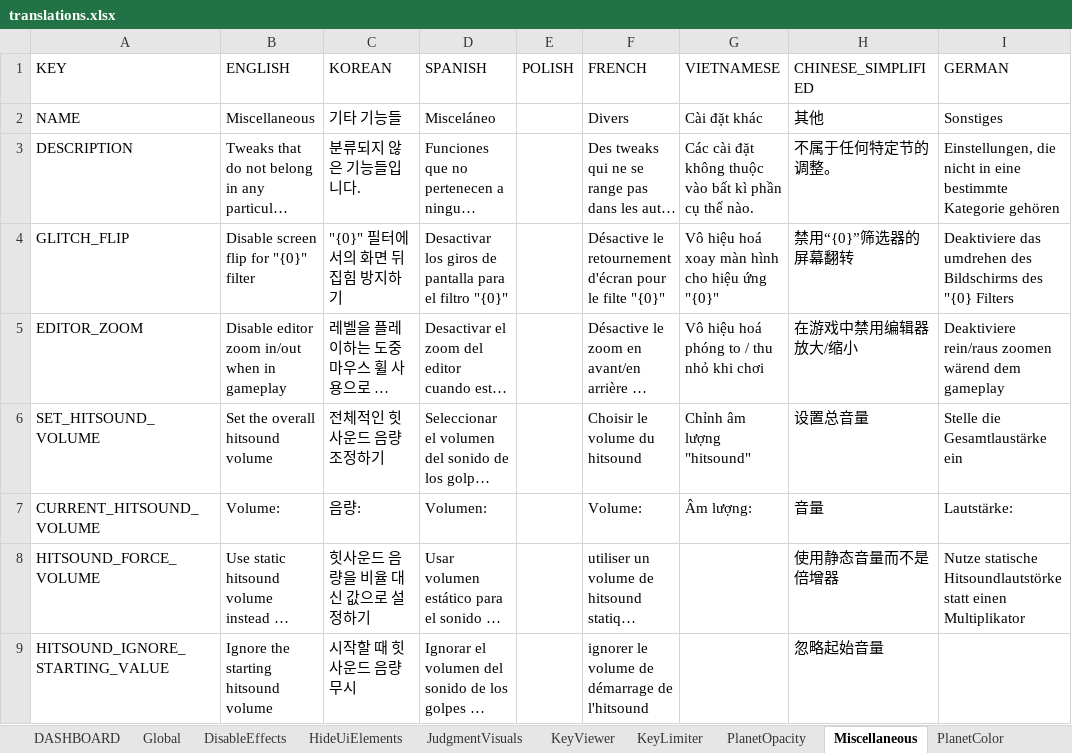
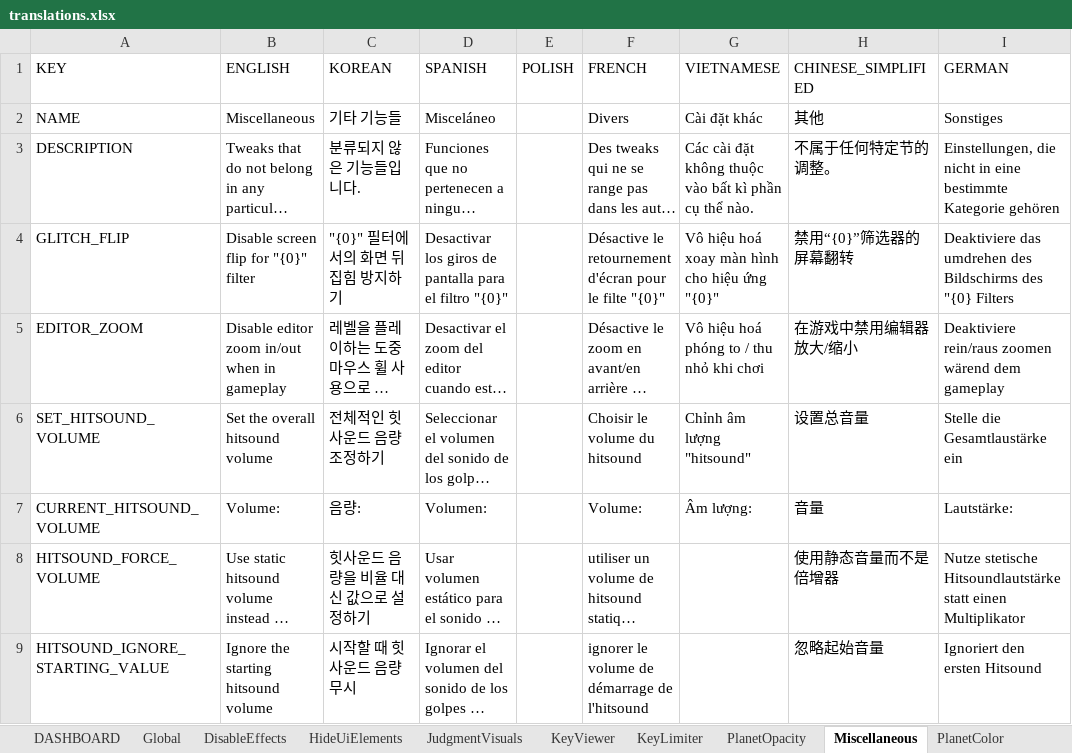
Before and after one commit to PizzaLovers007/AdofaiTweaks, an Excel workbook: AdofaiTweaks.Generator/translations.xlsx, sheet Miscellaneous, drawn as a sheet; long unchanged cells end in …; values as stored, in another font and other column widths than the file's, no borders; the diff names each change by its address in the sheet, - before the commit and + after, or states it on an @@ line.

Commit message:
Update translations

```diff
--- a/AdofaiTweaks.Generator/translations.xlsx (sheet Miscellaneous)
+++ b/AdofaiTweaks.Generator/translations.xlsx (sheet Miscellaneous)
-I8 (GERMAN): Nutze statische Hitsoundlautstörke statt einen…
+I8 (GERMAN): Nutze stetische Hitsoundlautstärke statt einen…
-I9 (GERMAN): (empty)
+I9 (GERMAN): Ignoriert den ersten Hitsound
```
Also changed, not shown: sheet DASHBOARD, sheet RestrictJudgments.
